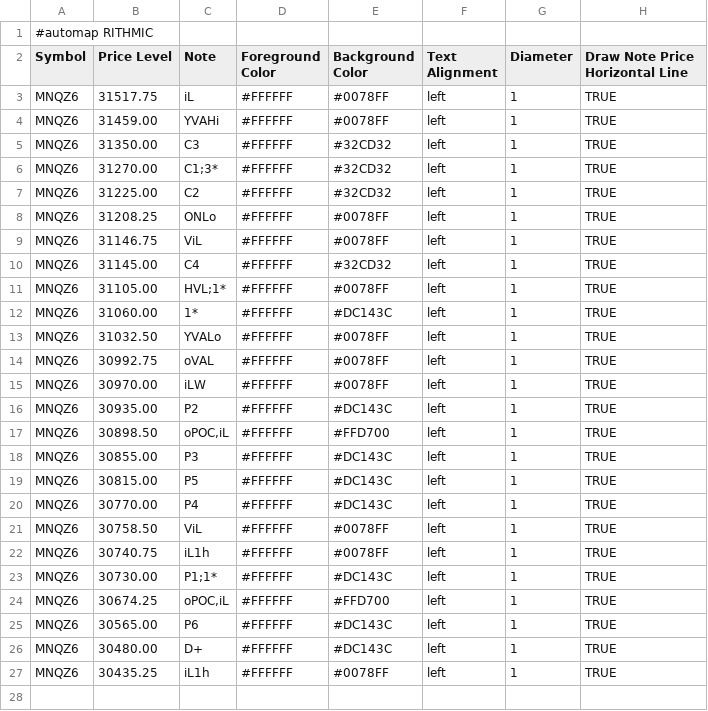
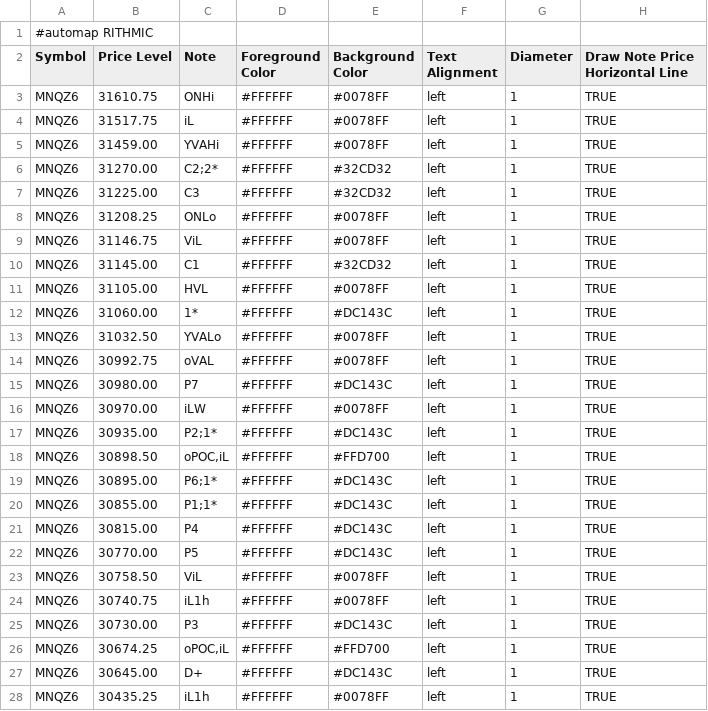
Before and after one commit to bookmapindicators/GEX-Level, a CSV file: gex_bm_cloud_notes.csv, drawn as a sheet.

Commit message:
GEX run 2026-10-12 (17:18 shots): 26 levels MNQZ6 (walls re-ranked: C2;2* 31270, P1 30855, P7 30980; HVL plain 31105)

```diff
--- a/gex_bm_cloud_notes.csv
+++ b/gex_bm_cloud_notes.csv
@@ -2,11 +2,11 @@
 Symbol,Price Level,Note,Foreground Color,Background Color,Text Alignment,Diameter,Draw Note Price Horizontal Line
+MNQZ6,31610.75,ONHi,#FFFFFF,#0078FF,left,1,TRUE
 MNQZ6,31517.75,iL,#FFFFFF,#0078FF,left,1,TRUE
 MNQZ6,31459.00,YVAHi,#FFFFFF,#0078FF,left,1,TRUE
-MNQZ6,31350.00,C3,#FFFFFF,#32CD32,left,1,TRUE
-MNQZ6,31270.00,C1;3*,#FFFFFF,#32CD32,left,1,TRUE
-MNQZ6,31225.00,C2,#FFFFFF,#32CD32,left,1,TRUE
+MNQZ6,31270.00,C2;2*,#FFFFFF,#32CD32,left,1,TRUE
+MNQZ6,31225.00,C3,#FFFFFF,#32CD32,left,1,TRUE
 MNQZ6,31208.25,ONLo,#FFFFFF,#0078FF,left,1,TRUE
 MNQZ6,31146.75,ViL,#FFFFFF,#0078FF,left,1,TRUE
-MNQZ6,31145.00,C4,#FFFFFF,#32CD32,left,1,TRUE
-MNQZ6,31105.00,HVL;1*,#FFFFFF,#0078FF,left,1,TRUE
+MNQZ6,31145.00,C1,#FFFFFF,#32CD32,left,1,TRUE
+MNQZ6,31105.00,HVL,#FFFFFF,#0078FF,left,1,TRUE
 MNQZ6,31060.00,1*,#FFFFFF,#DC143C,left,1,TRUE
@@ -14,14 +14,15 @@ MNQZ6,31032.50,YVALo,#FFFFFF,#0078FF,left,1,TRUE
 MNQZ6,30992.75,oVAL,#FFFFFF,#0078FF,left,1,TRUE
+MNQZ6,30980.00,P7,#FFFFFF,#DC143C,left,1,TRUE
 MNQZ6,30970.00,iLW,#FFFFFF,#0078FF,left,1,TRUE
-MNQZ6,30935.00,P2,#FFFFFF,#DC143C,left,1,TRUE
+MNQZ6,30935.00,P2;1*,#FFFFFF,#DC143C,left,1,TRUE
 MNQZ6,30898.50,"oPOC,iL",#FFFFFF,#FFD700,left,1,TRUE
-MNQZ6,30855.00,P3,#FFFFFF,#DC143C,left,1,TRUE
-MNQZ6,30815.00,P5,#FFFFFF,#DC143C,left,1,TRUE
-MNQZ6,30770.00,P4,#FFFFFF,#DC143C,left,1,TRUE
+MNQZ6,30895.00,P6;1*,#FFFFFF,#DC143C,left,1,TRUE
+MNQZ6,30855.00,P1;1*,#FFFFFF,#DC143C,left,1,TRUE
+MNQZ6,30815.00,P4,#FFFFFF,#DC143C,left,1,TRUE
+MNQZ6,30770.00,P5,#FFFFFF,#DC143C,left,1,TRUE
 MNQZ6,30758.50,ViL,#FFFFFF,#0078FF,left,1,TRUE
 MNQZ6,30740.75,iL1h,#FFFFFF,#0078FF,left,1,TRUE
-MNQZ6,30730.00,P1;1*,#FFFFFF,#DC143C,left,1,TRUE
+MNQZ6,30730.00,P3,#FFFFFF,#DC143C,left,1,TRUE
 MNQZ6,30674.25,"oPOC,iL",#FFFFFF,#FFD700,left,1,TRUE
-MNQZ6,30565.00,P6,#FFFFFF,#DC143C,left,1,TRUE
-MNQZ6,30480.00,D+,#FFFFFF,#DC143C,left,1,TRUE
+MNQZ6,30645.00,D+,#FFFFFF,#DC143C,left,1,TRUE
 MNQZ6,30435.25,iL1h,#FFFFFF,#0078FF,left,1,TRUE
```
